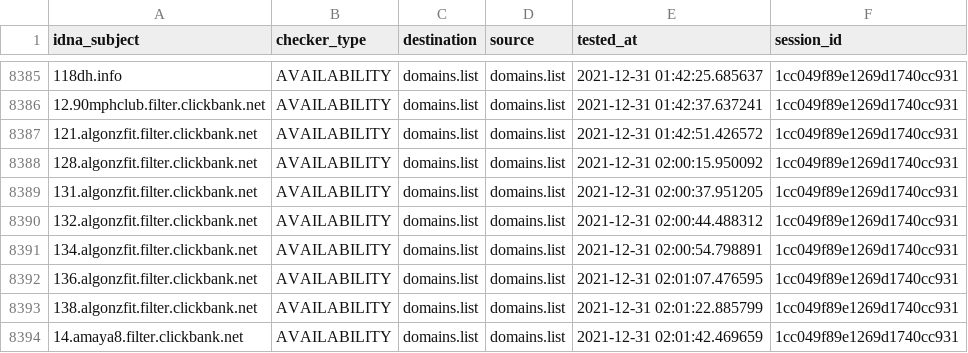
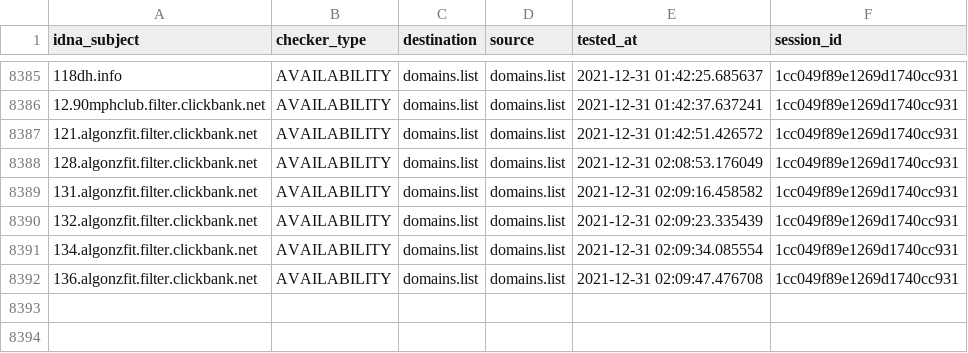
Before and after one commit to Ultimate-Hosts-Blacklist/lightswitch05_hosts_ads-and-tracking-extended, a CSV file: output/domains.list/continue.csv, drawn as a sheet; only a part is shown, gaps mark what is left out.

```diff
--- a/output/domains.list/continue.csv
+++ b/output/domains.list/continue.csv
@@ -8387,8 +8387,6 @@ idna_subject,checker_type,destination,source,tested_at,session_id
 121.algonzfit.filter.clickbank.net,AVAILABILITY,domains.list,domains.list,2021-12-31 01:42:51.426572,1cc049f89e1269d1740cc931
-128.algonzfit.filter.clickbank.net,AVAILABILITY,domains.list,domains.list,2021-12-31 02:00:15.950092,1cc049f89e1269d1740cc931
-131.algonzfit.filter.clickbank.net,AVAILABILITY,domains.list,domains.list,2021-12-31 02:00:37.951205,1cc049f89e1269d1740cc931
-132.algonzfit.filter.clickbank.net,AVAILABILITY,domains.list,domains.list,2021-12-31 02:00:44.488312,1cc049f89e1269d1740cc931
-134.algonzfit.filter.clickbank.net,AVAILABILITY,domains.list,domains.list,2021-12-31 02:00:54.798891,1cc049f89e1269d1740cc931
-136.algonzfit.filter.clickbank.net,AVAILABILITY,domains.list,domains.list,2021-12-31 02:01:07.476595,1cc049f89e1269d1740cc931
-138.algonzfit.filter.clickbank.net,AVAILABILITY,domains.list,domains.list,2021-12-31 02:01:22.885799,1cc049f89e1269d1740cc931
-14.amaya8.filter.clickbank.net,AVAILABILITY,domains.list,domains.list,2021-12-31 02:01:42.469659,1cc049f89e1269d1740cc931
+128.algonzfit.filter.clickbank.net,AVAILABILITY,domains.list,domains.list,2021-12-31 02:08:53.176049,1cc049f89e1269d1740cc931
+131.algonzfit.filter.clickbank.net,AVAILABILITY,domains.list,domains.list,2021-12-31 02:09:16.458582,1cc049f89e1269d1740cc931
+132.algonzfit.filter.clickbank.net,AVAILABILITY,domains.list,domains.list,2021-12-31 02:09:23.335439,1cc049f89e1269d1740cc931
+134.algonzfit.filter.clickbank.net,AVAILABILITY,domains.list,domains.list,2021-12-31 02:09:34.085554,1cc049f89e1269d1740cc931
+136.algonzfit.filter.clickbank.net,AVAILABILITY,domains.list,domains.list,2021-12-31 02:09:47.476708,1cc049f89e1269d1740cc931
```
Also changed, not shown: 6 other files.
